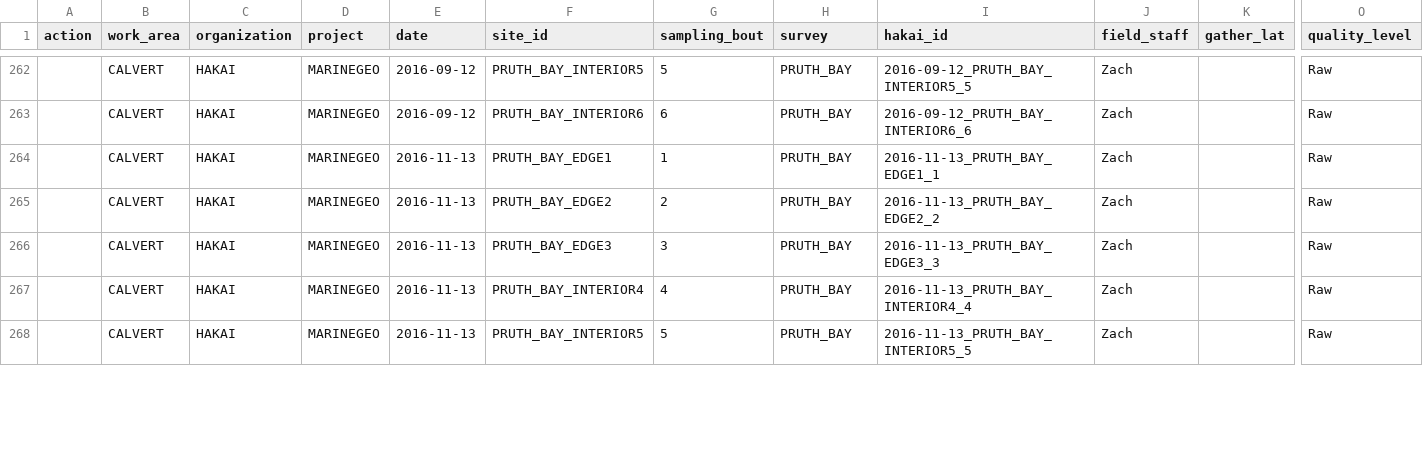
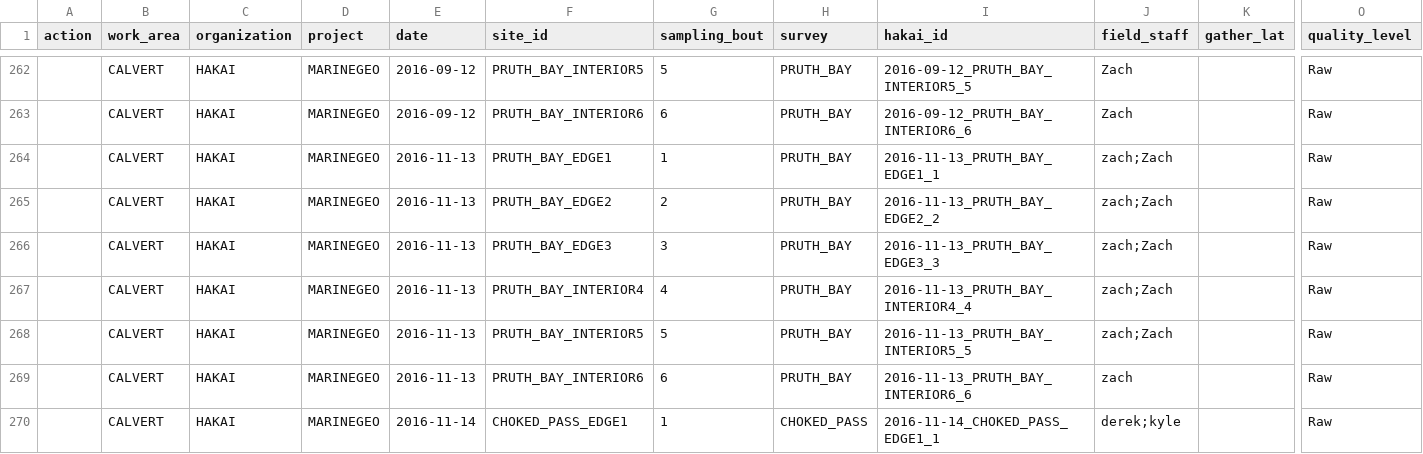
Before and after one commit to HakaiInstitute/seagrass-fish-inverts, a CSV file: raw-data/seagrass_events.csv, drawn as a sheet; only a part is shown, gaps mark what is left out; rows hold the shown columns only; the diff covers the shown part only; the diff names each change by its address in the sheet, - before the commit and + after, or states it on an @@ line.

```diff
--- a/raw-data/seagrass_events.csv
+++ b/raw-data/seagrass_events.csv
-J264:J268 (field_staff): Zach
+J264:J268 (field_staff): zach;Zach
+row 269:  | CALVERT | HAKAI | MARINEGEO | 2016-11-13 | PRUTH_BAY_INTERIOR6 | 6 | PRUTH_BAY | 2016-11-13_PRUTH_BAY_INTERIOR6_6 | zach |  | Raw
+row 270:  | CALVERT | HAKAI | MARINEGEO | 2016-11-14 | CHOKED_PASS_EDGE1 | 1 | CHOKED_PASS | 2016-11-14_CHOKED_PASS_EDGE1_1 | derek;kyle |  | Raw
```
Also changed, not shown: 2 moved rows and 61 edited cells elsewhere in this file, output/fish_events_to_QC.csv, output/inverts_events_to_QC.csv.
